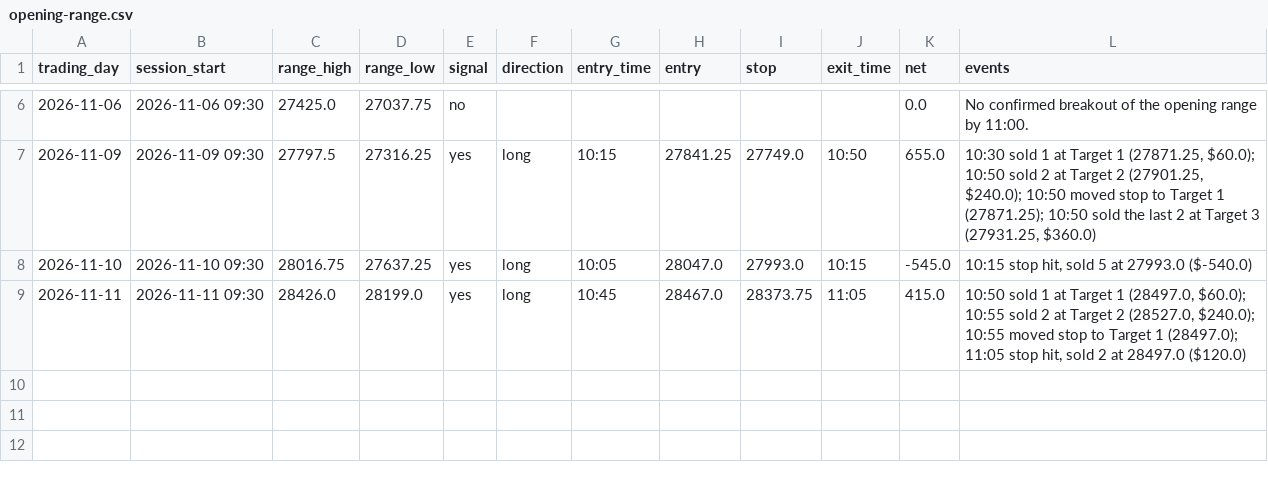
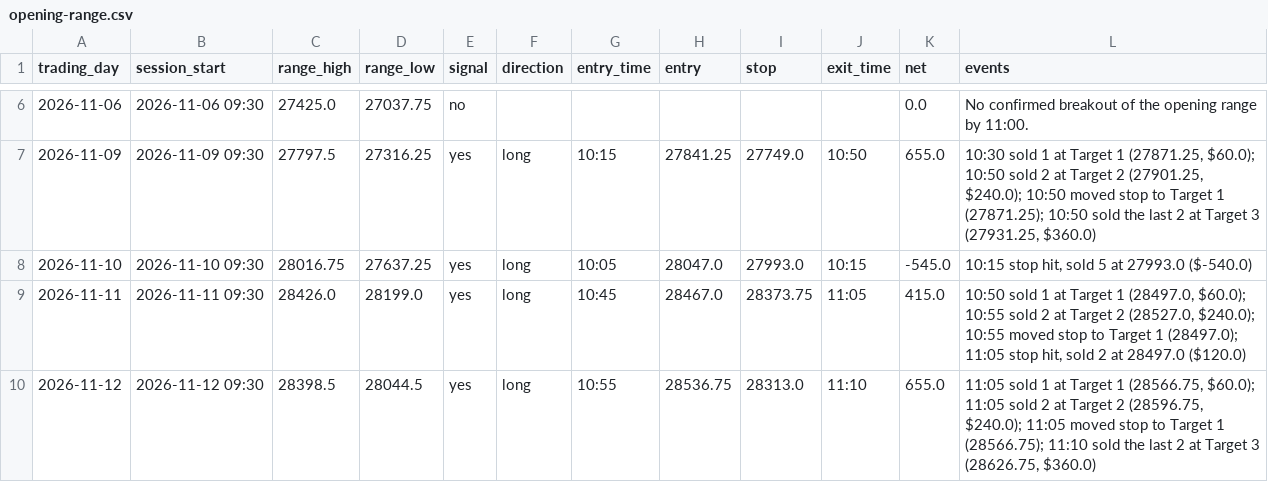
Before and after one commit to jayryd7-gif/ai-trading-agent, a CSV file: paper-trading/opening-range.csv, drawn as a sheet; only a part is shown, gaps mark what is left out; the diff names each change by its address in the sheet, - before the commit and + after, or states it on an @@ line.

Commit message:
Record paper trades 2026-11-12 21:26

```diff
--- a/paper-trading/opening-range.csv
+++ b/paper-trading/opening-range.csv
+row 10: 2026-11-12 | 2026-11-12 09:30 | 28398.5 | 28044.5 | yes | long | 10:55 | 28536.75 | 28313.0 | 11:10 | 655.0 | 11:05 sold 1 at Target 1 (28566.75, $60.0); 11:05 sold 2 at Target 2 (28596.75, $240.0); 11:05 moved stop to Target 1 (28566.75); 11:10 sold the last 2 at Target 3 (28626.75, $360.0)
```
Also changed, not shown: 2 other files.
